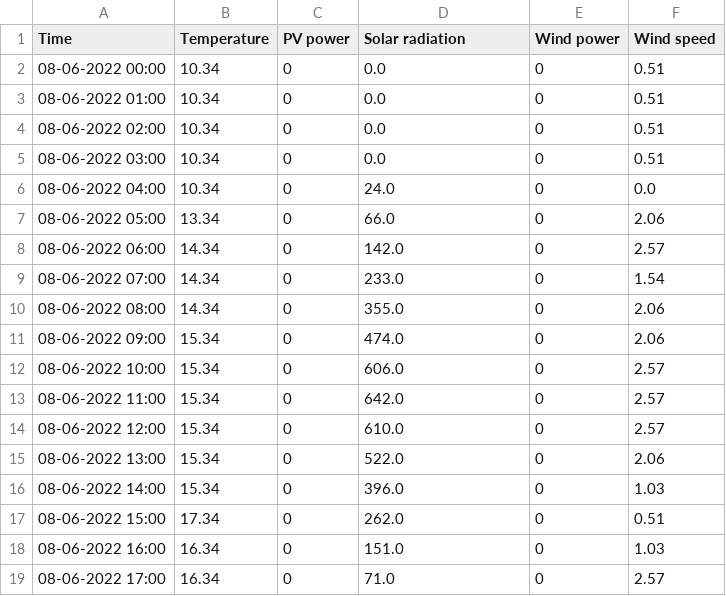
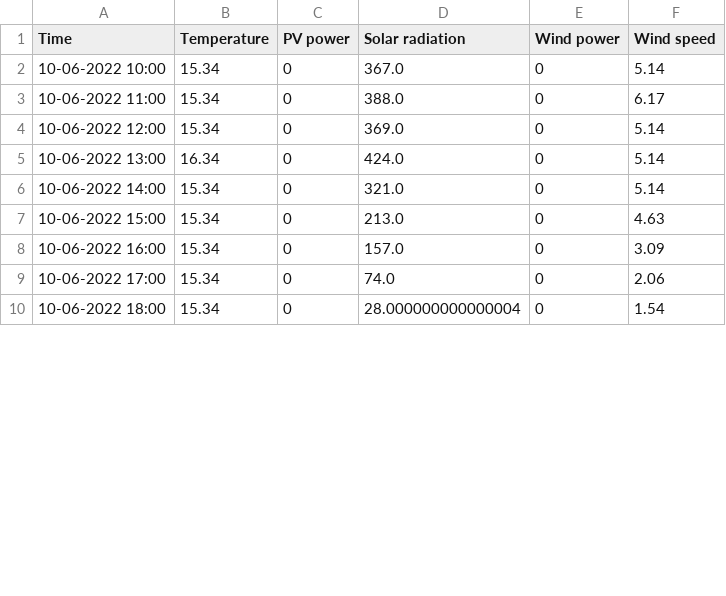
Before and after one commit to BasianLesi/lstm-forecasting, a CSV file: data/processed/preprocessed.csv, drawn as a sheet; only a part is shown; the diff covers the shown part only.

```diff
--- a/data/processed/preprocessed.csv
+++ b/data/processed/preprocessed.csv
@@ -1,19 +1,10 @@
 Time,Temperature,PV power,Solar radiation,Wind power,Wind speed
-08-06-2022 00:00,10.34,0,0.0,0,0.51
-08-06-2022 01:00,10.34,0,0.0,0,0.51
-08-06-2022 02:00,10.34,0,0.0,0,0.51
-08-06-2022 03:00,10.34,0,0.0,0,0.51
-08-06-2022 04:00,10.34,0,24.0,0,0.0
-08-06-2022 05:00,13.34,0,66.0,0,2.06
-08-06-2022 06:00,14.34,0,142.0,0,2.57
-08-06-2022 07:00,14.34,0,233.0,0,1.54
-08-06-2022 08:00,14.34,0,355.0,0,2.06
-08-06-2022 09:00,15.34,0,474.0,0,2.06
-08-06-2022 10:00,15.34,0,606.0,0,2.57
-08-06-2022 11:00,15.34,0,642.0,0,2.57
-08-06-2022 12:00,15.34,0,610.0,0,2.57
-08-06-2022 13:00,15.34,0,522.0,0,2.06
-08-06-2022 14:00,15.34,0,396.0,0,1.03
-08-06-2022 15:00,17.34,0,262.0,0,0.51
-08-06-2022 16:00,16.34,0,151.0,0,1.03
-08-06-2022 17:00,16.34,0,71.0,0,2.57
+10-06-2022 10:00,15.34,0,367.0,0,5.14
+10-06-2022 11:00,15.34,0,388.0,0,6.17
+10-06-2022 12:00,15.34,0,369.0,0,5.14
+10-06-2022 13:00,16.34,0,424.0,0,5.14
+10-06-2022 14:00,15.34,0,321.0,0,5.14
+10-06-2022 15:00,15.34,0,213.0,0,4.63
+10-06-2022 16:00,15.34,0,157.0,0,3.09
+10-06-2022 17:00,15.34,0,74.0,0,2.06
+10-06-2022 18:00,15.34,0,28.000000000000004,0,1.54
```
Also changed, not shown: 10 added rows, 1 removed row and 10 edited cells elsewhere in this file, data/predictions/pv_predicted_09-06-2022.csv, data/processed/make_predictions.csv, 7 other files.
